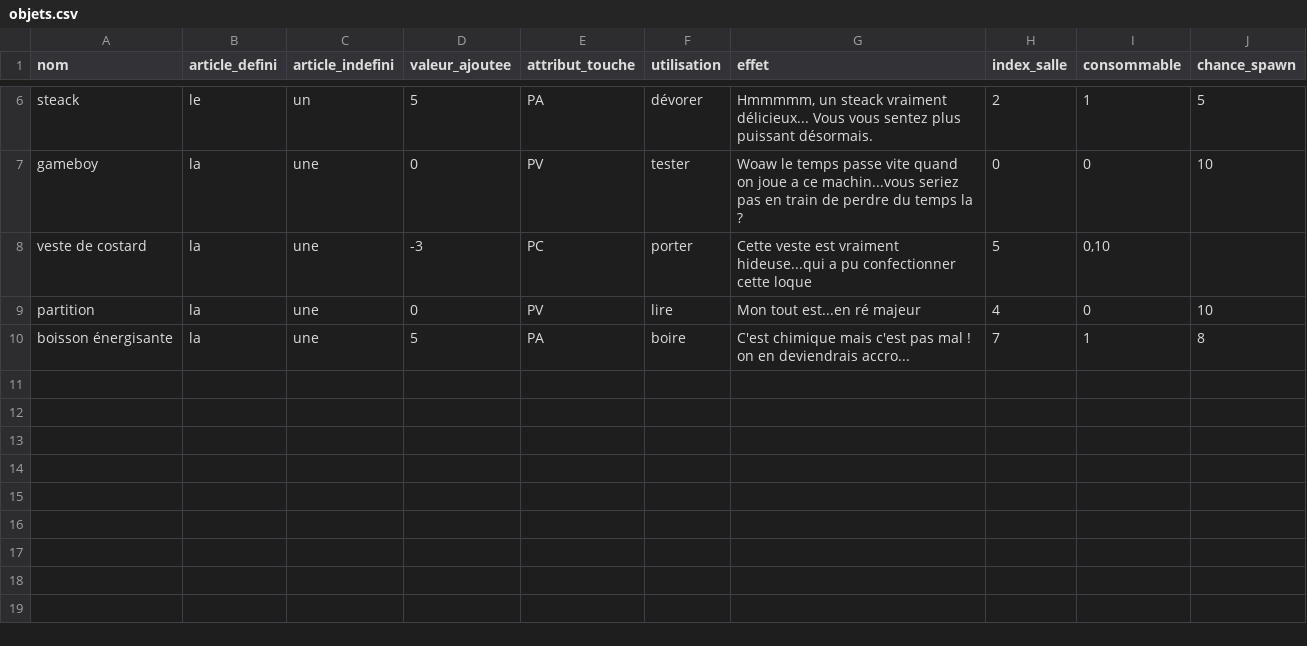
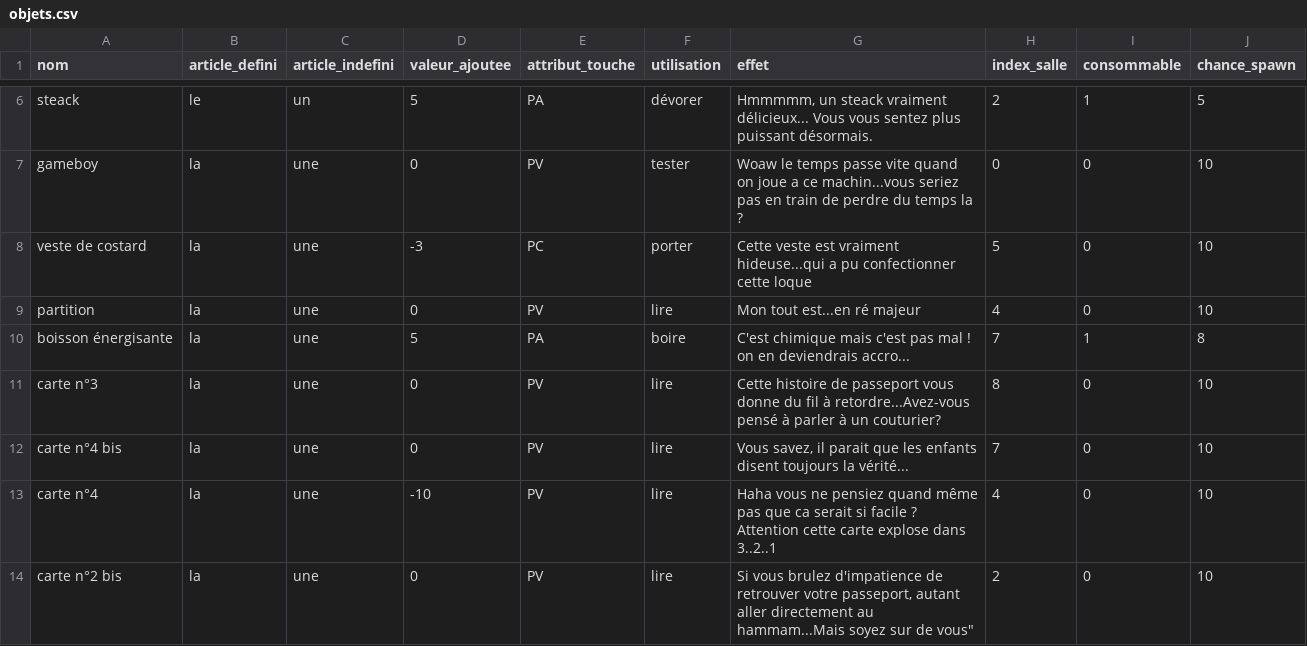
Before and after one commit to gabrielmenevis/projet-java, a CSV file: files/objets.csv, drawn as a sheet; only a part is shown, gaps mark what is left out.

```diff
--- a/files/objets.csv
+++ b/files/objets.csv
@@ -7,4 +7,8 @@ steack;le;un;5;PA;dévorer;Hmmmmm, un steack vraiment délicieux... Vous vous se
 gameboy;la;une;0;PV;tester;Woaw le temps passe vite quand on joue a ce machin...vous seriez pas en train de perdre du temps la ?;0;0;10
-veste de costard;la;une;-3;PC;porter;Cette veste est vraiment hideuse...qui a pu confectionner cette loque;5;0,10
+veste de costard;la;une;-3;PC;porter;Cette veste est vraiment hideuse...qui a pu confectionner cette loque;5;0;10
 partition;la;une;0;PV;lire;"Mon tout est...en ré majeur";4;0;10
 boisson énergisante;la;une;5;PA;boire;C'est chimique mais c'est pas mal ! on en deviendrais accro...;7;1;8
+carte n°3;la;une;0;PV;lire;Cette histoire de passeport vous donne du fil à retordre...Avez-vous pensé à parler à un couturier?;8;0;10
+carte n°4 bis;la;une;0;PV;lire;Vous savez, il parait que les enfants disent toujours la vérité...;7;0;10
+carte n°4;la;une;-10;PV;lire;Haha vous ne pensiez quand même pas que ca serait si facile ? Attention cette carte explose dans 3..2..1;4;0;10
+carte n°2 bis;la;une;0;PV;lire;Si vous brulez d'impatience de retrouver votre passeport, autant aller directement au hammam...Mais soyez sur de vous";2;0;10
```
Also changed, not shown: files/pnjspecial.csv, 2 other files.
